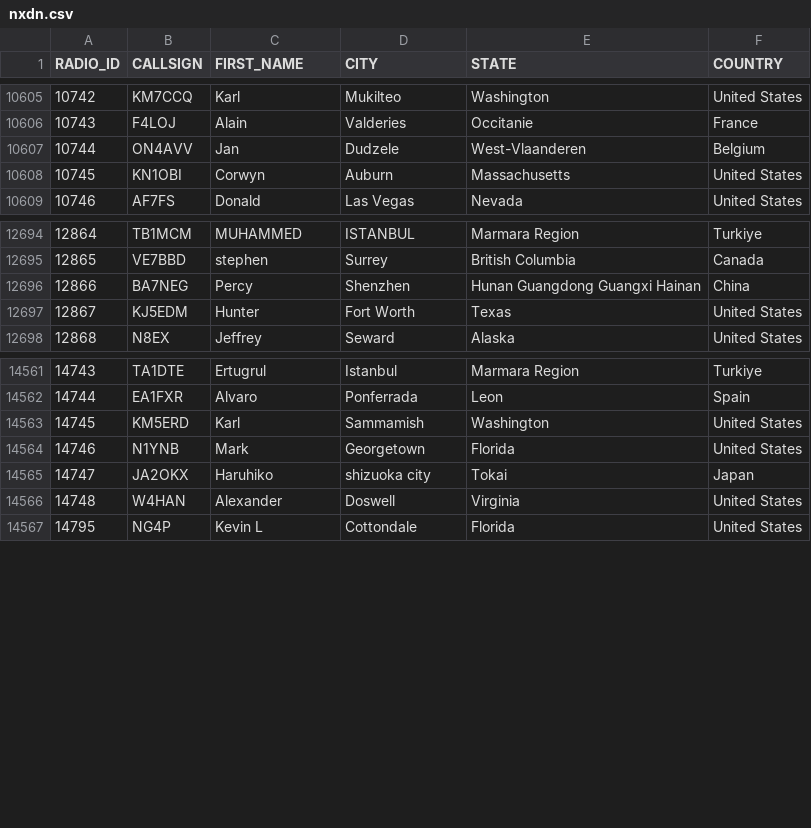
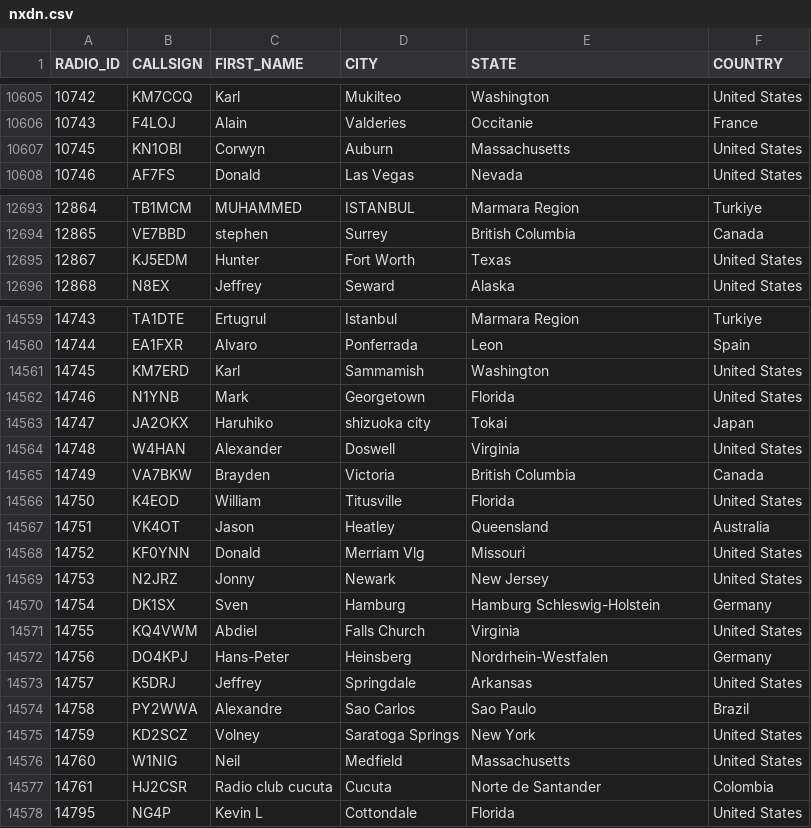
Before and after one commit to DMR-Database/dmr-database-appdata, a CSV file: nxdn.csv, drawn as a sheet; only a part is shown, gaps mark what is left out; the diff covers the shown part only.

```diff
--- a/nxdn.csv
+++ b/nxdn.csv
@@ -10606,3 +10606,2 @@ RADIO_ID,CALLSIGN,FIRST_NAME,CITY,STATE,COUNTRY
 10743,F4LOJ,Alain,Valderies,Occitanie,France
-10744,ON4AVV,Jan,Dudzele,West-Vlaanderen,Belgium
 10745,KN1OBI,Corwyn,Auburn,Massachusetts,United States
@@ -12695,3 +12694,2 @@ RADIO_ID,CALLSIGN,FIRST_NAME,CITY,STATE,COUNTRY
 12865,VE7BBD,stephen,Surrey,British Columbia,Canada
-12866,BA7NEG,Percy,Shenzhen,Hunan Guangdong Guangxi Hainan,China
 12867,KJ5EDM,Hunter,Fort Worth,Texas,United States
@@ -14562,3 +14560,3 @@ RADIO_ID,CALLSIGN,FIRST_NAME,CITY,STATE,COUNTRY
 14744,EA1FXR,Alvaro,Ponferrada,Leon,Spain
-14745,KM5ERD,Karl,Sammamish,Washington,United States
+14745,KM7ERD,Karl,Sammamish,Washington,United States
 14746,N1YNB,Mark,Georgetown,Florida,United States
@@ -14566,2 +14564,15 @@ RADIO_ID,CALLSIGN,FIRST_NAME,CITY,STATE,COUNTRY
 14748,W4HAN,Alexander,Doswell,Virginia,United States
+14749,VA7BKW,Brayden,Victoria,British Columbia,Canada
+14750,K4EOD,William,Titusville,Florida,United States
+14751,VK4OT,Jason,Heatley,Queensland,Australia
+14752,KF0YNN,Donald,Merriam Vlg,Missouri,United States
+14753,N2JRZ,Jonny,Newark,New Jersey,United States
+14754,DK1SX,Sven,Hamburg,Hamburg  Schleswig-Holstein,Germany
+14755,KQ4VWM,Abdiel,Falls Church,Virginia,United States
+14756,DO4KPJ,Hans-Peter,Heinsberg,Nordrhein-Westfalen,Germany
+14757,K5DRJ,Jeffrey,Springdale,Arkansas,United States
+14758,PY2WWA,Alexandre,Sao Carlos,Sao Paulo,Brazil
+14759,KD2SCZ,Volney,Saratoga Springs,New York,United States
+14760,W1NIG,Neil,Medfield,Massachusetts,United States
+14761,HJ2CSR,Radio club cucuta,Cucuta,Norte de Santander,Colombia
 14795,NG4P,Kevin L,Cottondale,Florida,United States
```
Also changed, not shown: 4 edited cells elsewhere in this file, dapnet.csv, 6 other files.
